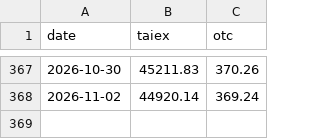
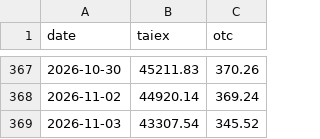
Before and after one commit to user01ju/sector_gainer, a CSV file: data/market_index.csv, drawn as a sheet; only a part is shown, gaps mark what is left out.

```diff
--- a/data/market_index.csv
+++ b/data/market_index.csv
@@ -368 +368,2 @@ date,taiex,otc
 2026-11-02,44920.14,369.24
+2026-11-03,43307.54,345.52
```
Also changed, not shown: data/taiex_tr.csv, 7 other files.
